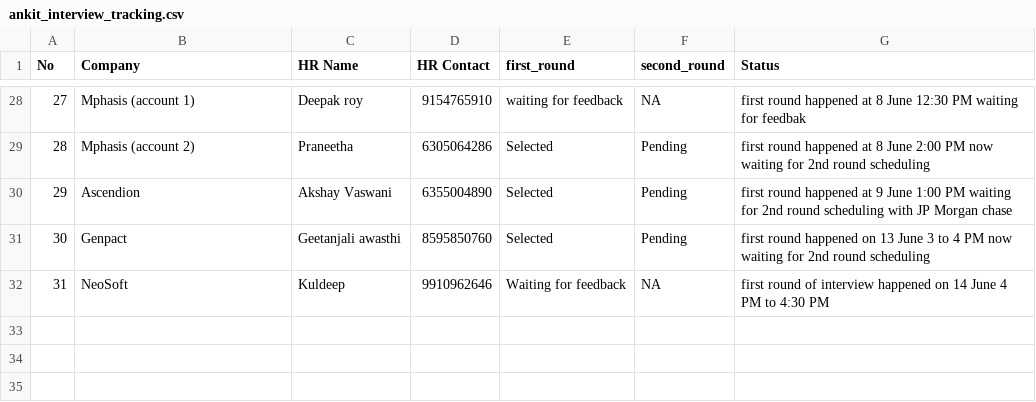
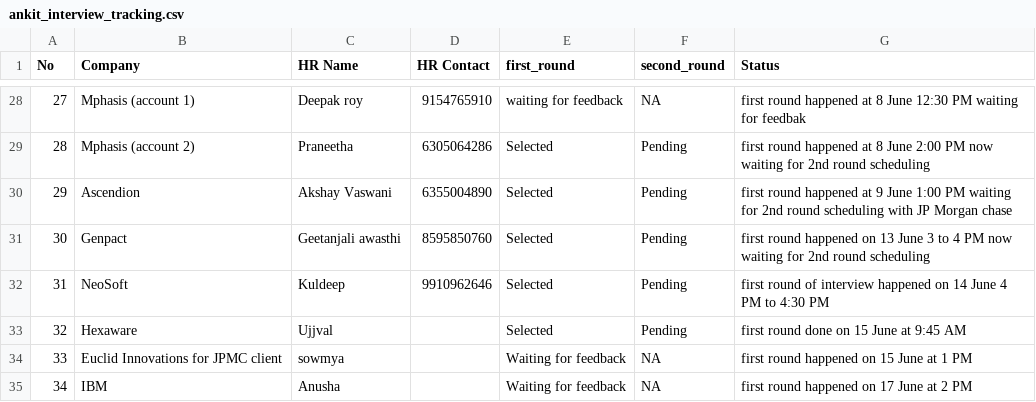
Before and after one commit to ankitshivane/Interview-preparation, a CSV file: ankit_interview_tracking.csv, drawn as a sheet; only a part is shown, gaps mark what is left out.

```diff
--- a/ankit_interview_tracking.csv
+++ b/ankit_interview_tracking.csv
@@ -31,2 +31,5 @@ No,Company,HR Name, HR Contact,first_round,second_round, Status
 30,Genpact,Geetanjali awasthi,8595850760,Selected,Pending,first round happened on 13 June 3 to 4 PM now waiting for 2nd round scheduling
-31,NeoSoft,Kuldeep,9910962646,Waiting for feedback,NA,first round of interview happened on 14 June 4 PM to 4:30 PM
+31,NeoSoft,Kuldeep,9910962646,Selected,Pending,first round of interview happened on 14 June 4 PM to 4:30 PM
+32,Hexaware,Ujjval,,Selected,Pending,first round done on 15 June at 9:45 AM
+33,Euclid Innovations for JPMC client,sowmya,,Waiting for feedback,NA,first round happened on 15 June at 1 PM
+34,IBM,Anusha,,Waiting for feedback,NA,first round happened on 17 June at 2 PM
```
Also changed, not shown: 3 other files.
